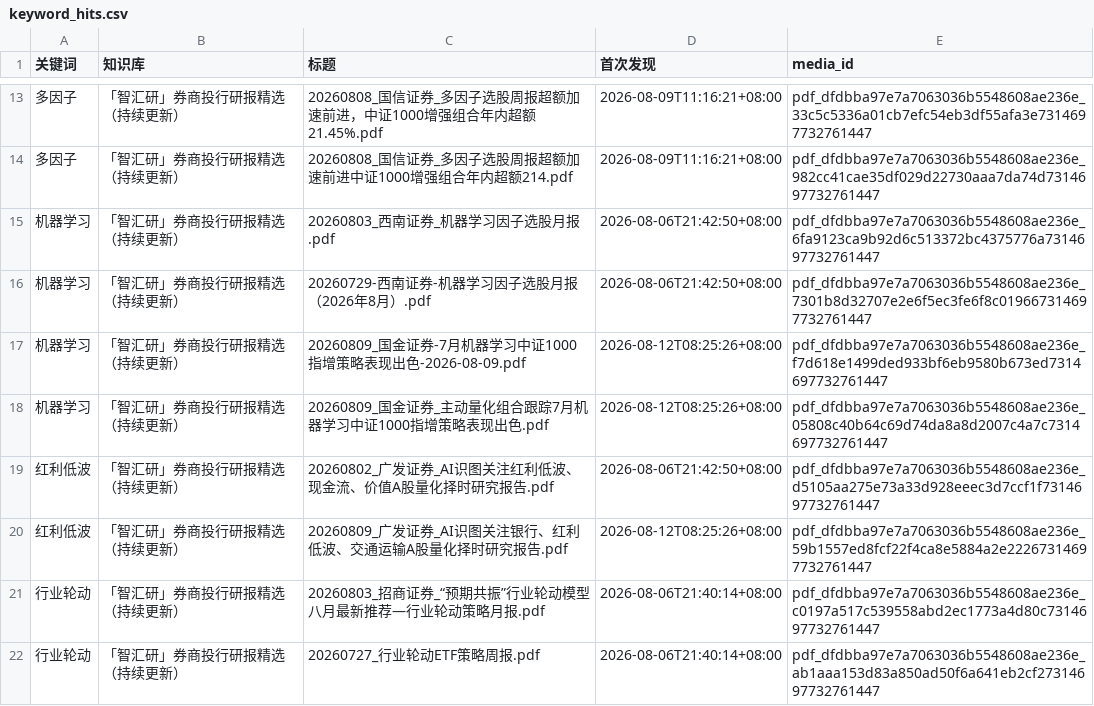
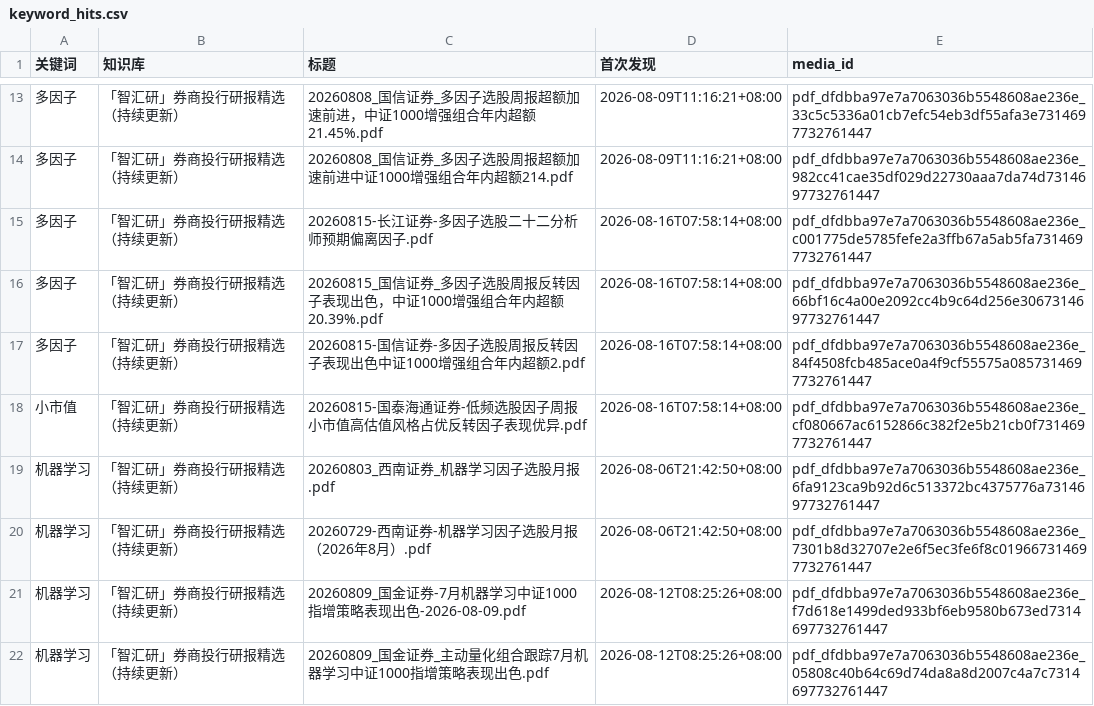
Before and after one commit to ZXTLQQ/FactorGPT, a CSV file: ima_subscription/keyword_hits.csv, drawn as a sheet; only a part is shown, gaps mark what is left out; the shorter side is filled out with more unchanged rows; the diff covers the shown part only.

Commit message:
chore: ima keyword watch (+13 new reports) via ima_keyword_watch.py

```diff
--- a/ima_subscription/keyword_hits.csv
+++ b/ima_subscription/keyword_hits.csv
@@ -14,2 +14,6 @@
 多因子,「智汇研」券商投行研报精选（持续更新）,20260808_国信证券_多因子选股周报超额加速前进中证1000增强组合年内超额214.pdf,2026-08-09T11:16:21+08:00,pdf_dfdbba97e7a7063036b5548608ae236e_982cc41cae35df029d22730aaa7da74d7314697732761447
+多因子,「智汇研」券商投行研报精选（持续更新）,20260815-长江证券-多因子选股二十二分析师预期偏离因子.pdf,2026-08-16T07:58:14+08:00,pdf_dfdbba97e7a7063036b5548608ae236e_c001775de5785fefe2a3ffb67a5ab5fa7314697732761447
+多因子,「智汇研」券商投行研报精选（持续更新）,20260815_国信证券_多因子选股周报反转因子表现出色，中证1000增强组合年内超额20.39%.pdf,2026-08-16T07:58:14+08:00,pdf_dfdbba97e7a7063036b5548608ae236e_66bf16c4a00e2092cc4b9c64d256e3067314697732761447
+多因子,「智汇研」券商投行研报精选（持续更新）,20260815-国信证券-多因子选股周报反转因子表现出色中证1000增强组合年内超额2.pdf,2026-08-16T07:58:14+08:00,pdf_dfdbba97e7a7063036b5548608ae236e_84f4508fcb485ace0a4f9cf55575a0857314697732761447
+小市值,「智汇研」券商投行研报精选（持续更新）,20260815-国泰海通证券-低频选股因子周报小市值高估值风格占优反转因子表现优异.pdf,2026-08-16T07:58:14+08:00,pdf_dfdbba97e7a7063036b5548608ae236e_cf080667ac6152866c382f2e5b21cb0f7314697732761447
 机器学习,「智汇研」券商投行研报精选（持续更新）,20260803_西南证券_机器学习因子选股月报.pdf,2026-08-06T21:42:50+08:00,pdf_dfdbba97e7a7063036b5548608ae236e_6fa9123ca9b92d6c513372bc4375776a7314697732761447
```
Also changed, not shown: 9 added rows elsewhere in this file, 2 other files.
